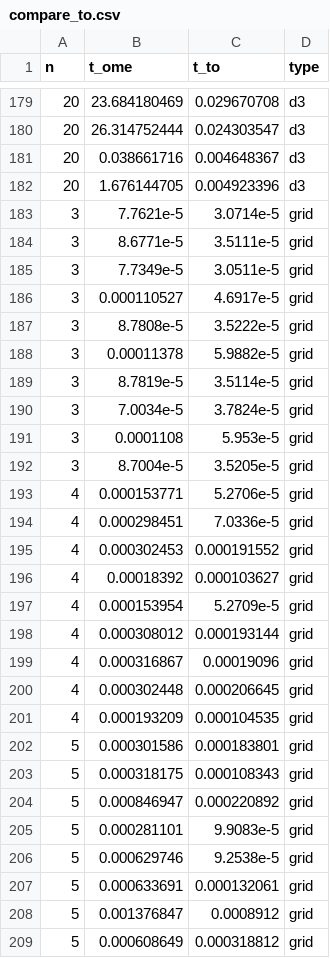
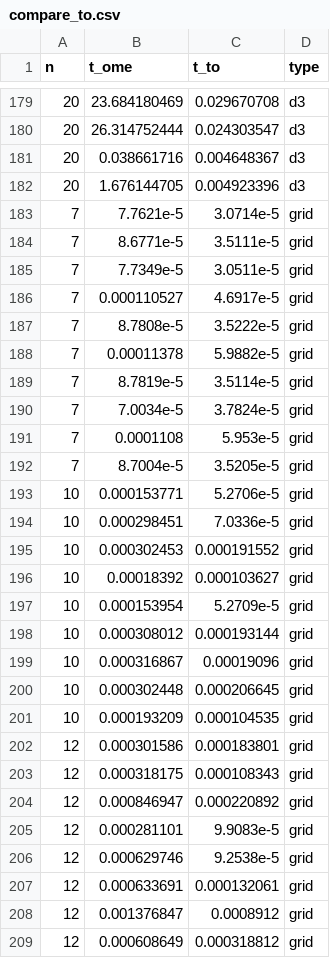
Before and after one commit to ArrogantGao/TreeWidthSolver_benchmark, a CSV file: data/compare_to.csv, drawn as a sheet; only a part is shown, gaps mark what is left out; the diff covers the shown part only.

Commit message:
add fig compare to

```diff
--- a/data/compare_to.csv
+++ b/data/compare_to.csv
@@ -182,28 +182,28 @@ n,t_ome,t_to,type
 20,1.676144705,0.004923396,d3
-3,7.7621e-5,3.0714e-5,grid
-3,8.6771e-5,3.5111e-5,grid
-3,7.7349e-5,3.0511e-5,grid
-3,0.000110527,4.6917e-5,grid
-3,8.7808e-5,3.5222e-5,grid
-3,0.00011378,5.9882e-5,grid
-3,8.7819e-5,3.5114e-5,grid
-3,7.0034e-5,3.7824e-5,grid
-3,0.0001108,5.953e-5,grid
-3,8.7004e-5,3.5205e-5,grid
-4,0.000153771,5.2706e-5,grid
-4,0.000298451,7.0336e-5,grid
-4,0.000302453,0.000191552,grid
-4,0.00018392,0.000103627,grid
-4,0.000153954,5.2709e-5,grid
-4,0.000308012,0.000193144,grid
-4,0.000316867,0.00019096,grid
-4,0.000302448,0.000206645,grid
-4,0.000193209,0.000104535,grid
-5,0.000301586,0.000183801,grid
-5,0.000318175,0.000108343,grid
-5,0.000846947,0.000220892,grid
-5,0.000281101,9.9083e-5,grid
-5,0.000629746,9.2538e-5,grid
-5,0.000633691,0.000132061,grid
-5,0.001376847,0.0008912,grid
-5,0.000608649,0.000318812,grid
+7,7.7621e-5,3.0714e-5,grid
+7,8.6771e-5,3.5111e-5,grid
+7,7.7349e-5,3.0511e-5,grid
+7,0.000110527,4.6917e-5,grid
+7,8.7808e-5,3.5222e-5,grid
+7,0.00011378,5.9882e-5,grid
+7,8.7819e-5,3.5114e-5,grid
+7,7.0034e-5,3.7824e-5,grid
+7,0.0001108,5.953e-5,grid
+7,8.7004e-5,3.5205e-5,grid
+10,0.000153771,5.2706e-5,grid
+10,0.000298451,7.0336e-5,grid
+10,0.000302453,0.000191552,grid
+10,0.00018392,0.000103627,grid
+10,0.000153954,5.2709e-5,grid
+10,0.000308012,0.000193144,grid
+10,0.000316867,0.00019096,grid
+10,0.000302448,0.000206645,grid
+10,0.000193209,0.000104535,grid
+12,0.000301586,0.000183801,grid
+12,0.000318175,0.000108343,grid
+12,0.000846947,0.000220892,grid
+12,0.000281101,9.9083e-5,grid
+12,0.000629746,9.2538e-5,grid
+12,0.000633691,0.000132061,grid
+12,0.001376847,0.0008912,grid
+12,0.000608649,0.000318812,grid
```
Also changed, not shown: 21 edited cells elsewhere in this file, 3 other files.
